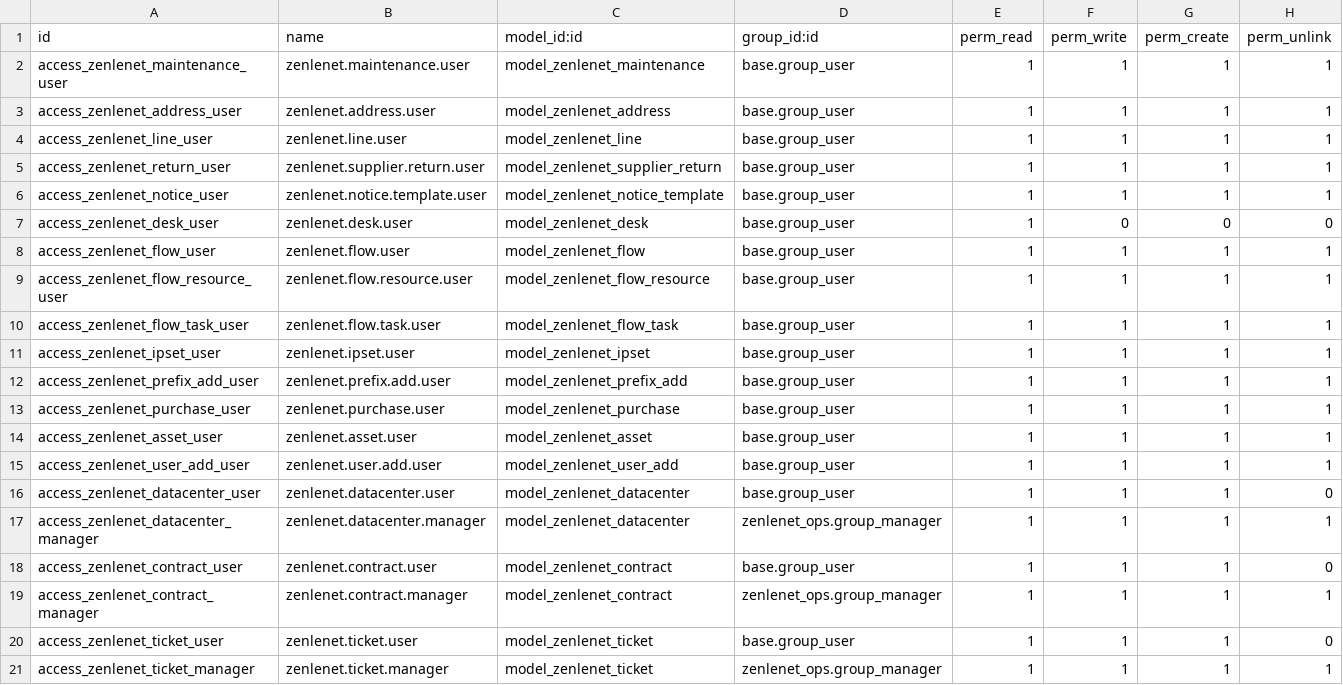
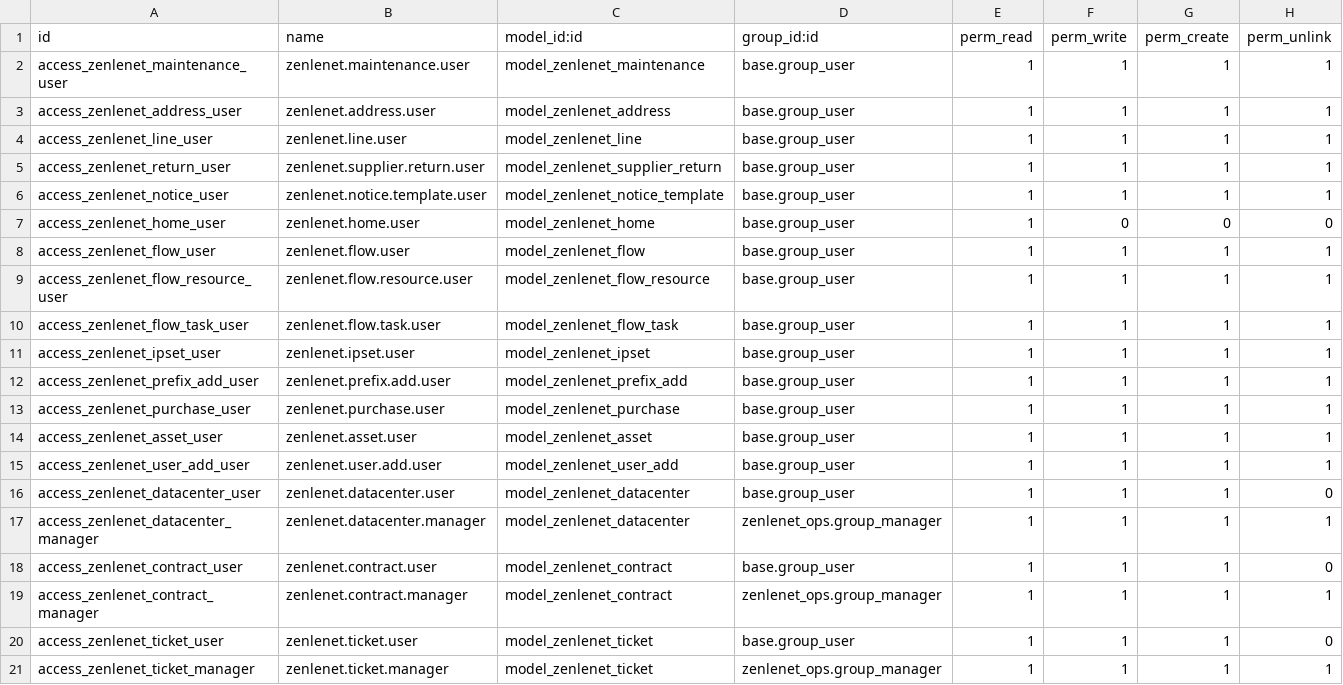
Before and after one commit to Sunsgne/odoo, a CSV file: custom_addons/zenlenet_ops/security/ir.model.access.csv, drawn as a sheet.

```diff
--- a/custom_addons/zenlenet_ops/security/ir.model.access.csv
+++ b/custom_addons/zenlenet_ops/security/ir.model.access.csv
@@ -6,3 +6,3 @@ access_zenlenet_return_user,zenlenet.supplier.return.user,model_zenlenet_supplie
 access_zenlenet_notice_user,zenlenet.notice.template.user,model_zenlenet_notice_template,base.group_user,1,1,1,1
-access_zenlenet_desk_user,zenlenet.desk.user,model_zenlenet_desk,base.group_user,1,0,0,0
+access_zenlenet_home_user,zenlenet.home.user,model_zenlenet_home,base.group_user,1,0,0,0
 access_zenlenet_flow_user,zenlenet.flow.user,model_zenlenet_flow,base.group_user,1,1,1,1
```
Also changed, not shown: 18 other files.
